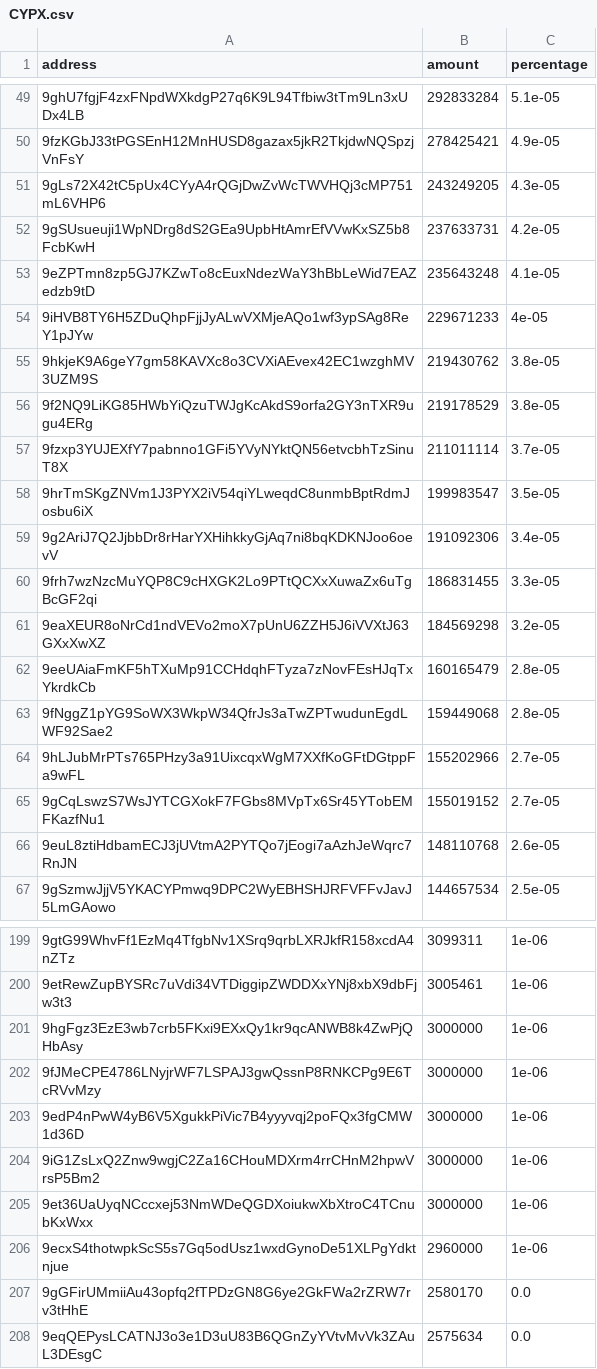
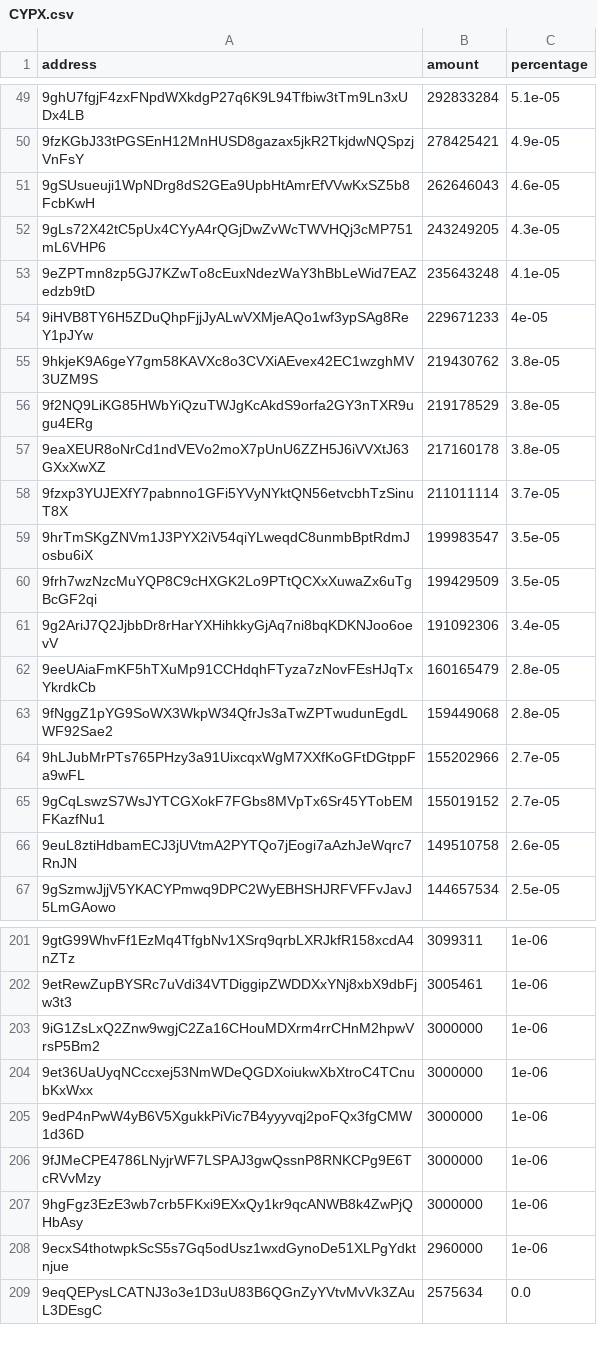
Before and after one commit to babygrenade/ergo-tokenautics, a CSV file: data/CYPX.csv, drawn as a sheet; only a part is shown, gaps mark what is left out; removed rows and columns are numbered as before the commit, all else as after; the diff covers the shown part only; the diff names each change by its address in the sheet, - before the commit and + after, or states it on an @@ line.

```diff
--- a/data/CYPX.csv
+++ b/data/CYPX.csv
+row 51: 9gSUsueuji1WpNDrg8dS2GEa9UpbHtAmrEfVVwKxSZ5b8FcbKwH | 262646043 | 4.6e-05
-row 52: 9gSUsueuji1WpNDrg8dS2GEa9UpbHtAmrEfVVwKxSZ5b8FcbKwH | 237633731 | 4.2e-05
+row 57: 9eaXEUR8oNrCd1ndVEVo2moX7pUnU6ZZH5J6iVVXtJ63GXxXwXZ | 217160178 | 3.8e-05
+row 60: 9frh7wzNzcMuYQP8C9cHXGK2Lo9PTtQCXxXuwaZx6uTgBcGF2qi | 199429509 | 3.5e-05
-row 60: 9frh7wzNzcMuYQP8C9cHXGK2Lo9PTtQCXxXuwaZx6uTgBcGF2qi | 186831455 | 3.3e-05
-row 61: 9eaXEUR8oNrCd1ndVEVo2moX7pUnU6ZZH5J6iVVXtJ63GXxXwXZ | 184569298 | 3.2e-05
-B66 (amount): 148110768
+B66 (amount): 149510758
@@ row 203 moved to row 205: 9edP4nPwW4yB6V5XgukkPiVic7B4yyyvqj2poFQx… @@
@@ row 202 moved to row 206: 9fJMeCPE4786LNyjrWF7LSPAJ3gwQssnP8RNKCPg… @@
@@ row 201 moved to row 207: 9hgFgz3EzE3wb7crb5FKxi9EXxQy1kr9qcANWB8k… @@
-row 207: 9gGFirUMmiiAu43opfq2fTPDzGN8G6ye2GkFWa2rZRW7rv3tHhE | 2580170 | 0.0
```
Also changed, not shown: 4 added rows, 1 removed row, 10 moved rows and 12 edited cells elsewhere in this file, data/FLUX.csv, data/NETA.csv, 12 other files.
